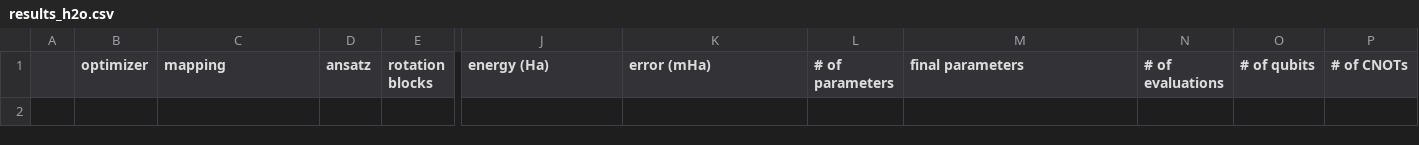
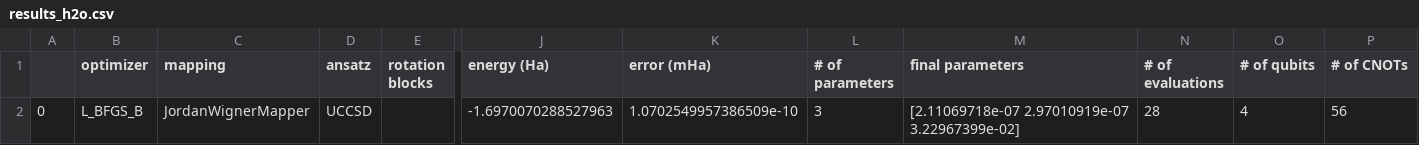
Before and after one commit to aash-gates/IBM-Quantum-Spring-Challenge-2022-SOLOUTION, a CSV file: exercise4/results_h2o.csv, drawn as a sheet; only a part is shown, gaps mark what is left out; rows hold the shown columns only; the diff names each change by its address in the sheet, - before the commit and + after, or states it on an @@ line.

Commit message:
Update results_h2o.csv

```diff
--- a/exercise4/results_h2o.csv
+++ b/exercise4/results_h2o.csv
+row 2: 0 | L_BFGS_B | JordanWignerMapper | UCCSD |  | -1.6970070288527963 | 1.0702549957386509e-10 | 3 | [2.11069718e-07 2.97010919e-07 3.22967399e-02] | 28 | 4 | 56
```
